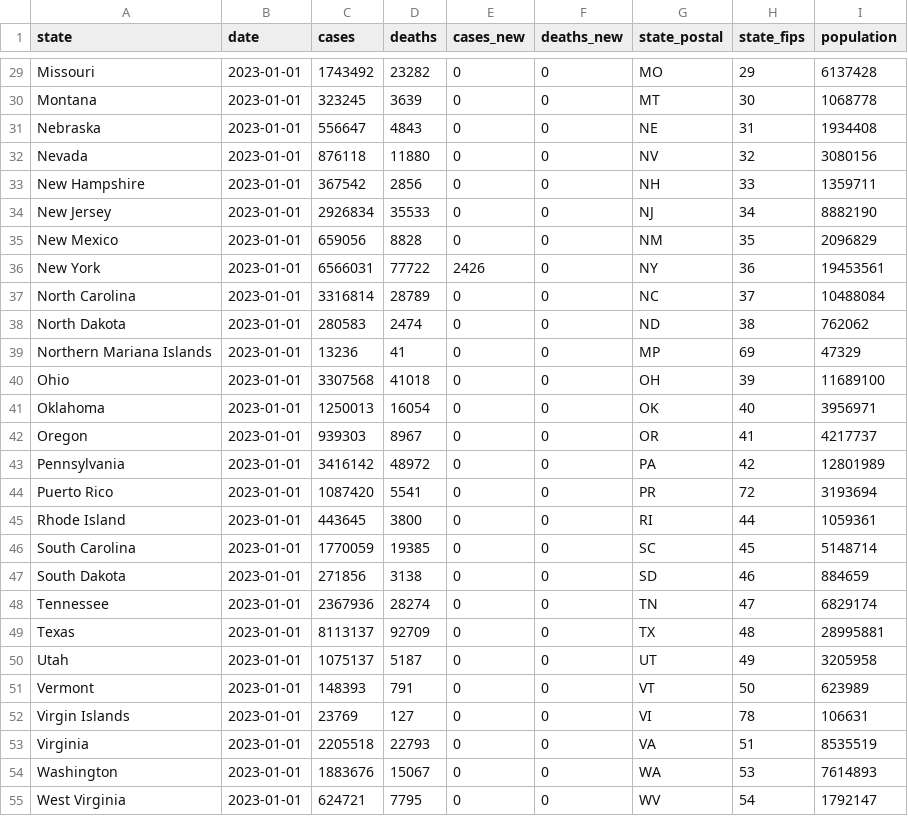
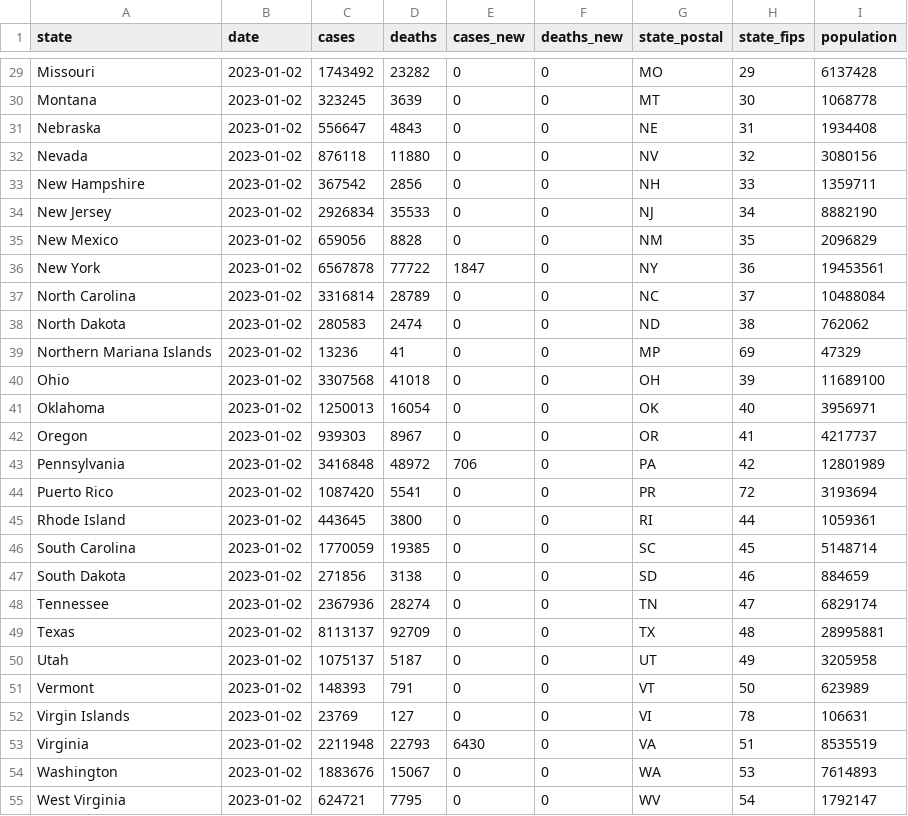
Before and after one commit to paldhous/bami-data, a CSV file: states_latest.csv, drawn as a sheet; only a part is shown, gaps mark what is left out; the diff covers the shown part only; the diff names each change by its address in the sheet, - before the commit and + after, or states it on an @@ line.

```diff
--- a/states_latest.csv
+++ b/states_latest.csv
-B29:B55 (date): 2023-01-01
+B29:B55 (date): 2023-01-02
-C36 (cases): 6566031
+C36 (cases): 6567878
-E36 (cases_new): 2426
+E36 (cases_new): 1847
-C43 (cases): 3416142
+C43 (cases): 3416848
-E43 (cases_new): 0
+E43 (cases_new): 706
-C53 (cases): 2205518
+C53 (cases): 2211948
-E53 (cases_new): 0
+E53 (cases_new): 6430
```
Also changed, not shown: 36 edited cells elsewhere in this file, 2 other files.
